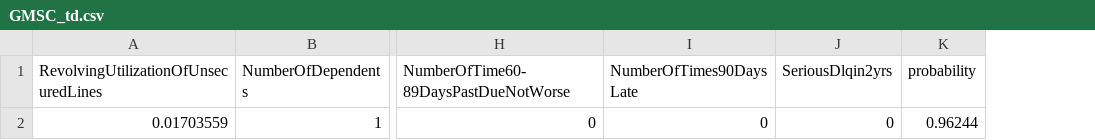
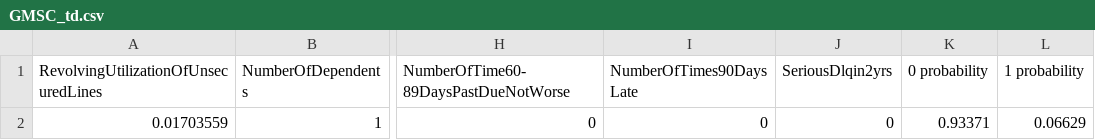
Before and after one commit to Simplon-IA-Bdx-1/give-me-some-credit-CorantinOgier, a CSV file: BatchPrediction/GMSC_td.csv, drawn as a sheet; only a part is shown, gaps mark what is left out; removed rows and columns are numbered as before the commit, all else as after; the diff names each change by its address in the sheet, - before the commit and + after, or states it on an @@ line.

```diff
--- a/BatchPrediction/GMSC_td.csv
+++ b/BatchPrediction/GMSC_td.csv
-column K (probability), row 2: 0.96244
+column K (0 probability), row 2: 0.93371
+column L (1 probability), row 2: 0.06629
```
Also changed, not shown: 25 other files.
